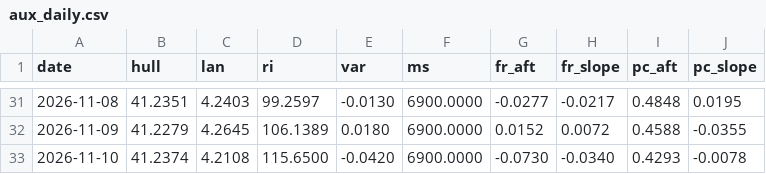
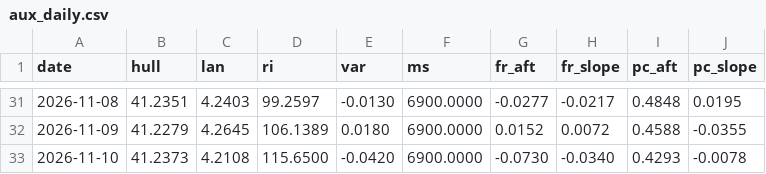
Before and after one commit to mimomimo15/prevision-frontenac, a CSV file: docs/aux_daily.csv, drawn as a sheet; only a part is shown, gaps mark what is left out.

```diff
--- a/docs/aux_daily.csv
+++ b/docs/aux_daily.csv
@@ -32,2 +32,2 @@ date,hull,lan,ri,var,ms,fr_aft,fr_slope,pc_aft,pc_slope
 2026-11-09,41.2279,4.2645,106.1389,0.0180,6900.0000,0.0152,0.0072,0.4588,-0.0355
-2026-11-10,41.2374,4.2108,115.6500,-0.0420,6900.0000,-0.0730,-0.0340,0.4293,-0.0078
+2026-11-10,41.2373,4.2108,115.6500,-0.0420,6900.0000,-0.0730,-0.0340,0.4293,-0.0078
```
Also changed, not shown: docs/forecast_archive.csv, docs/history.csv, 5 other files.
